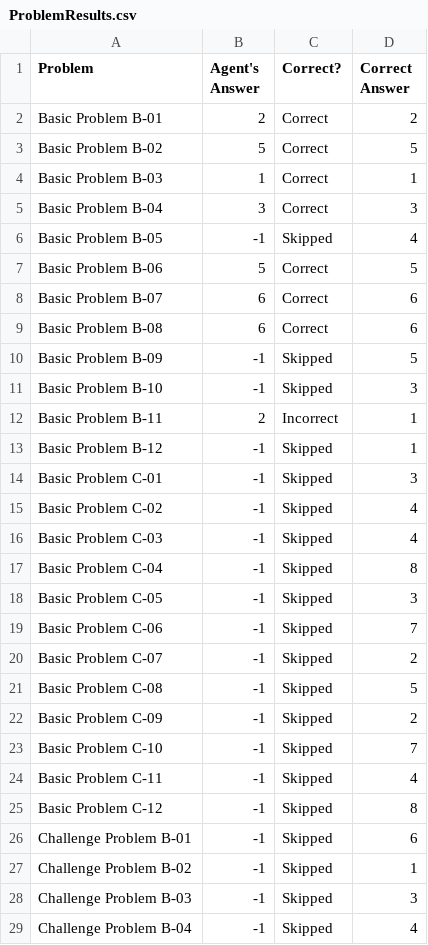
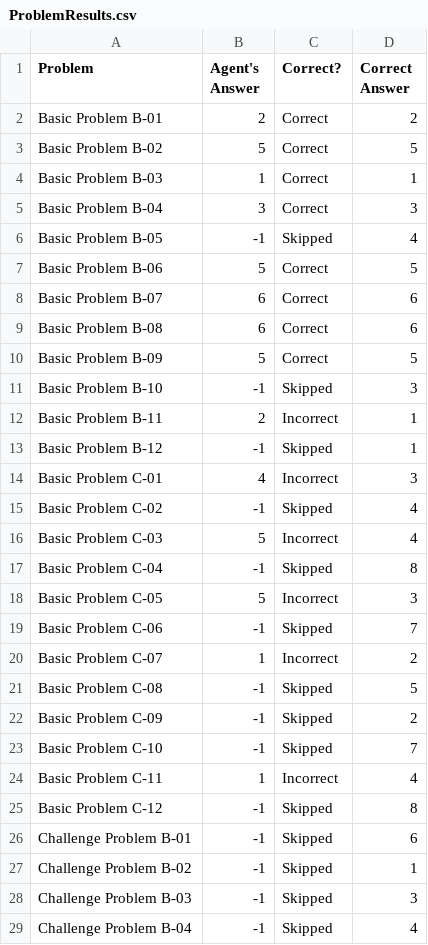
Before and after one commit to travisMichael/kbai, a CSV file: Project-Code-Python/ProblemResults.csv, drawn as a sheet; only a part is shown; the diff covers the shown part only.

```diff
--- a/Project-Code-Python/ProblemResults.csv
+++ b/Project-Code-Python/ProblemResults.csv
@@ -9,3 +9,3 @@ Basic Problem B-07,6,Correct,6
 Basic Problem B-08,6,Correct,6
-Basic Problem B-09,-1,Skipped,5
+Basic Problem B-09,5,Correct,5
 Basic Problem B-10,-1,Skipped,3
@@ -13,9 +13,9 @@ Basic Problem B-11,2,Incorrect,1
 Basic Problem B-12,-1,Skipped,1
-Basic Problem C-01,-1,Skipped,3
+Basic Problem C-01,4,Incorrect,3
 Basic Problem C-02,-1,Skipped,4
-Basic Problem C-03,-1,Skipped,4
+Basic Problem C-03,5,Incorrect,4
 Basic Problem C-04,-1,Skipped,8
-Basic Problem C-05,-1,Skipped,3
+Basic Problem C-05,5,Incorrect,3
 Basic Problem C-06,-1,Skipped,7
-Basic Problem C-07,-1,Skipped,2
+Basic Problem C-07,1,Incorrect,2
 Basic Problem C-08,-1,Skipped,5
@@ -23,3 +23,3 @@ Basic Problem C-09,-1,Skipped,2
 Basic Problem C-10,-1,Skipped,7
-Basic Problem C-11,-1,Skipped,4
+Basic Problem C-11,1,Incorrect,4
 Basic Problem C-12,-1,Skipped,8
```
Also changed, not shown: 12 edited cells elsewhere in this file, Project-Code-Python/AgentAnswers.csv, 3 other files.
